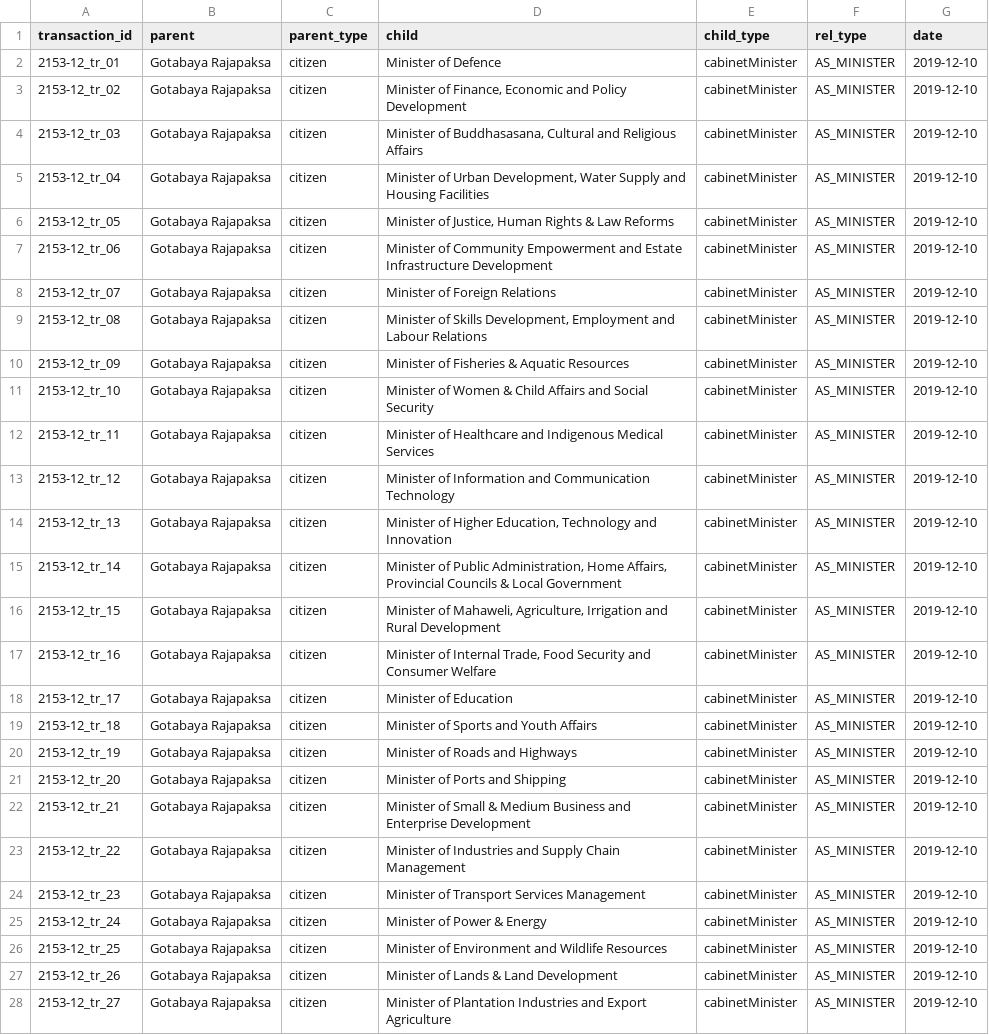
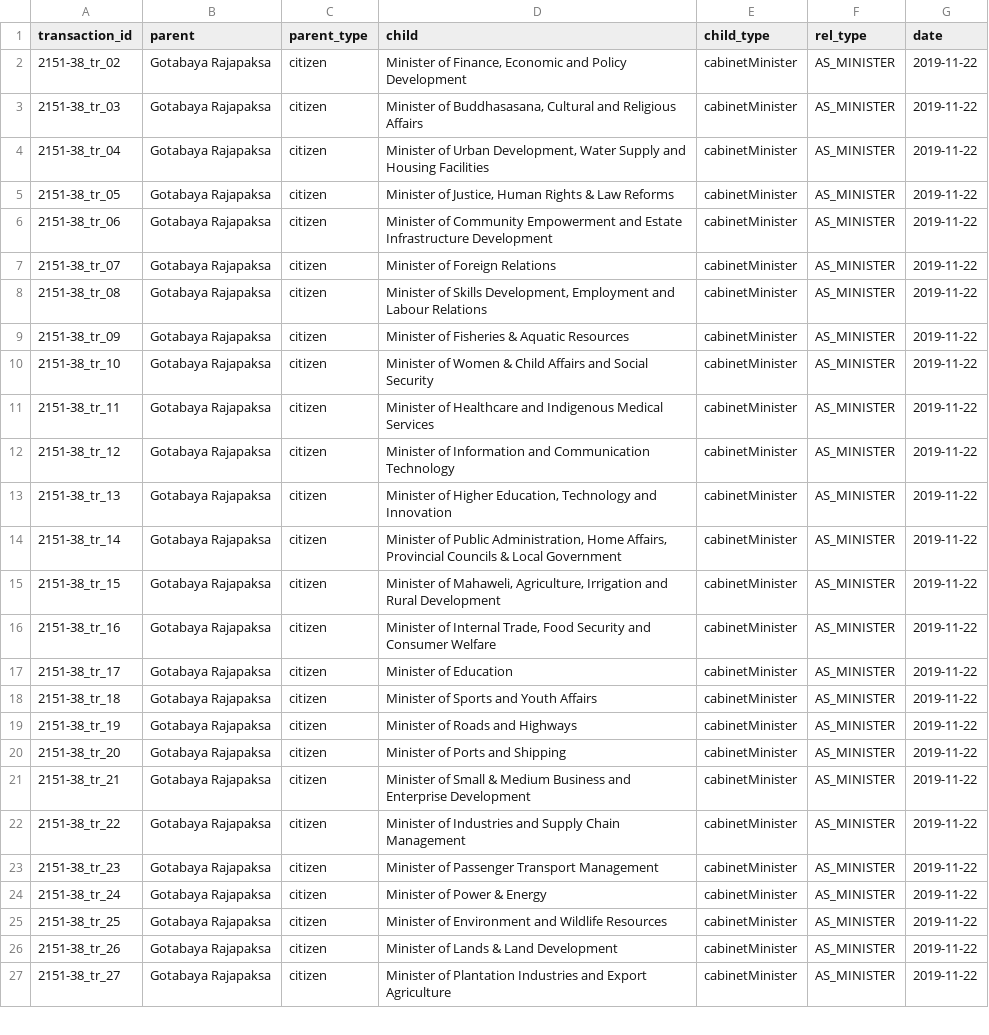
Before and after one commit to zaeema-n/opengin-org, a CSV file: data/orgchart/Gotabaya Rajapaksa/2019-11-27/2151-38_ADD.csv, drawn as a sheet; only a part is shown; removed rows and columns are numbered as before the commit, all else as after; the diff covers the shown part only; the diff names each change by its address in the sheet, - before the commit and + after, or states it on an @@ line.

```diff
--- a/data/orgchart/Gotabaya Rajapaksa/2019-11-27/2151-38_ADD.csv
+++ b/data/orgchart/Gotabaya Rajapaksa/2019-11-27/2151-38_ADD.csv
-row 2: 2153-12_tr_01 | Gotabaya Rajapaksa | citizen | Minister of Defence | cabinetMinister | AS_MINISTER | 2019-12-10
-A2 (transaction_id): 2153-12_tr_02
+A2 (transaction_id): 2151-38_tr_02
-G2:G27 (date): 2019-12-10
+G2:G27 (date): 2019-11-22
-A3 (transaction_id): 2153-12_tr_03
+A3 (transaction_id): 2151-38_tr_03
-A4 (transaction_id): 2153-12_tr_04
+A4 (transaction_id): 2151-38_tr_04
-A5 (transaction_id): 2153-12_tr_05
+A5 (transaction_id): 2151-38_tr_05
-A6 (transaction_id): 2153-12_tr_06
+A6 (transaction_id): 2151-38_tr_06
-A7 (transaction_id): 2153-12_tr_07
+A7 (transaction_id): 2151-38_tr_07
-A8 (transaction_id): 2153-12_tr_08
+A8 (transaction_id): 2151-38_tr_08
-A9 (transaction_id): 2153-12_tr_09
+A9 (transaction_id): 2151-38_tr_09
-A10 (transaction_id): 2153-12_tr_10
+A10 (transaction_id): 2151-38_tr_10
-A11 (transaction_id): 2153-12_tr_11
+A11 (transaction_id): 2151-38_tr_11
-A12 (transaction_id): 2153-12_tr_12
+A12 (transaction_id): 2151-38_tr_12
-A13 (transaction_id): 2153-12_tr_13
+A13 (transaction_id): 2151-38_tr_13
-A14 (transaction_id): 2153-12_tr_14
+A14 (transaction_id): 2151-38_tr_14
-A15 (transaction_id): 2153-12_tr_15
+A15 (transaction_id): 2151-38_tr_15
-A16 (transaction_id): 2153-12_tr_16
+A16 (transaction_id): 2151-38_tr_16
-A17 (transaction_id): 2153-12_tr_17
+A17 (transaction_id): 2151-38_tr_17
-A18 (transaction_id): 2153-12_tr_18
+A18 (transaction_id): 2151-38_tr_18
-A19 (transaction_id): 2153-12_tr_19
+A19 (transaction_id): 2151-38_tr_19
-A20 (transaction_id): 2153-12_tr_20
+A20 (transaction_id): 2151-38_tr_20
-A21 (transaction_id): 2153-12_tr_21
+A21 (transaction_id): 2151-38_tr_21
-A22 (transaction_id): 2153-12_tr_22
+A22 (transaction_id): 2151-38_tr_22
-A23 (transaction_id): 2153-12_tr_23
+A23 (transaction_id): 2151-38_tr_23
-D23 (child): Minister of Transport Services Management
+D23 (child): Minister of Passenger Transport Management
-A24 (transaction_id): 2153-12_tr_24
+A24 (transaction_id): 2151-38_tr_24
-A25 (transaction_id): 2153-12_tr_25
+A25 (transaction_id): 2151-38_tr_25
-A26 (transaction_id): 2153-12_tr_26
+A26 (transaction_id): 2151-38_tr_26
-A27 (transaction_id): 2153-12_tr_27
+A27 (transaction_id): 2151-38_tr_27
```
Also changed, not shown: 4 edited cells elsewhere in this file, data/people/Gotabaya Rajapaksa/2019-11-27/2151-38_ADD.csv, 4 other files.
